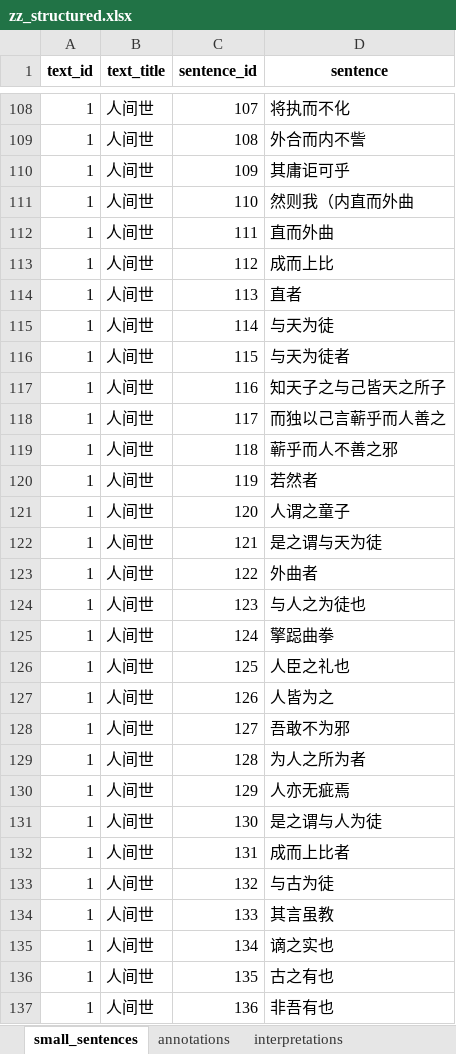
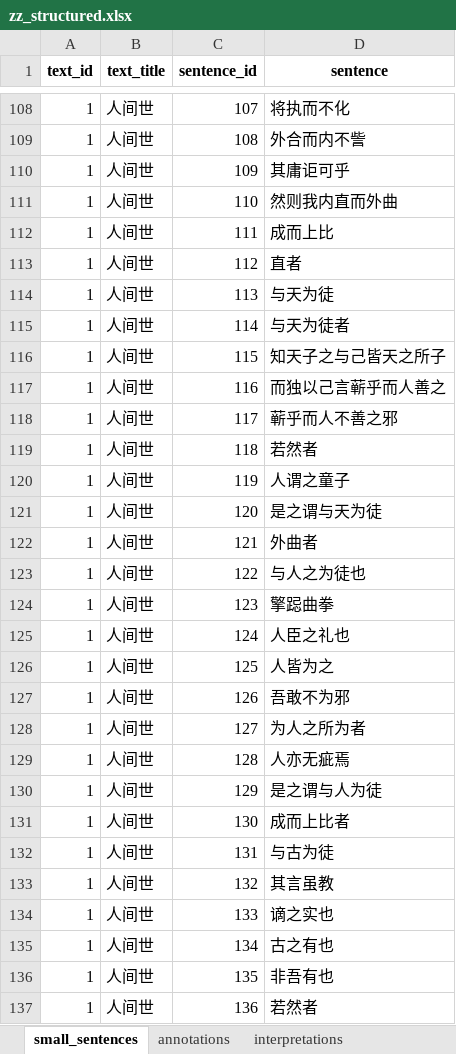
Before and after one commit to Classicalqy/zhuangzi, an Excel workbook: zz_structured.xlsx, sheet small_sentences, drawn as a sheet; only a part is shown, gaps mark what is left out; values as stored, in another font and other column widths than the file's, no borders; the diff covers the shown part only; the diff names each change by its address in the sheet, - before the commit and + after, or states it on an @@ line.

```diff
--- a/zz_structured.xlsx (sheet small_sentences)
+++ b/zz_structured.xlsx (sheet small_sentences)
-D111 (sentence): 然则我（内直而外曲
+D111 (sentence): 然则我内直而外曲
-D112 (sentence): 直而外曲
+D112 (sentence): 成而上比
-D113 (sentence): 成而上比
+D113 (sentence): 直者
-D114 (sentence): 直者
+D114 (sentence): 与天为徒
-D115 (sentence): 与天为徒
+D115 (sentence): 与天为徒者
-D116 (sentence): 与天为徒者
+D116 (sentence): 知天子之与己皆天之所子
-D117 (sentence): 知天子之与己皆天之所子
+D117 (sentence): 而独以己言蕲乎而人善之
-D118 (sentence): 而独以己言蕲乎而人善之
+D118 (sentence): 蕲乎而人不善之邪
-D119 (sentence): 蕲乎而人不善之邪
+D119 (sentence): 若然者
-D120 (sentence): 若然者
+D120 (sentence): 人谓之童子
-D121 (sentence): 人谓之童子
+D121 (sentence): 是之谓与天为徒
-D122 (sentence): 是之谓与天为徒
+D122 (sentence): 外曲者
-D123 (sentence): 外曲者
+D123 (sentence): 与人之为徒也
-D124 (sentence): 与人之为徒也
+D124 (sentence): 擎跽曲拳
-D125 (sentence): 擎跽曲拳
+D125 (sentence): 人臣之礼也
-D126 (sentence): 人臣之礼也
+D126 (sentence): 人皆为之
-D127 (sentence): 人皆为之
+D127 (sentence): 吾敢不为邪
-D128 (sentence): 吾敢不为邪
+D128 (sentence): 为人之所为者
-D129 (sentence): 为人之所为者
+D129 (sentence): 人亦无疵焉
-D130 (sentence): 人亦无疵焉
+D130 (sentence): 是之谓与人为徒
-D131 (sentence): 是之谓与人为徒
+D131 (sentence): 成而上比者
-D132 (sentence): 成而上比者
+D132 (sentence): 与古为徒
-D133 (sentence): 与古为徒
+D133 (sentence): 其言虽教
-D134 (sentence): 其言虽教
+D134 (sentence): 谪之实也
-D135 (sentence): 谪之实也
+D135 (sentence): 古之有也
-D136 (sentence): 古之有也
+D136 (sentence): 非吾有也
-D137 (sentence): 非吾有也
+D137 (sentence): 若然者
```
Also changed, not shown: 1 removed row and 431 edited cells elsewhere in this sheet, sheet annotations, sheet interpretations, 3 other files.
